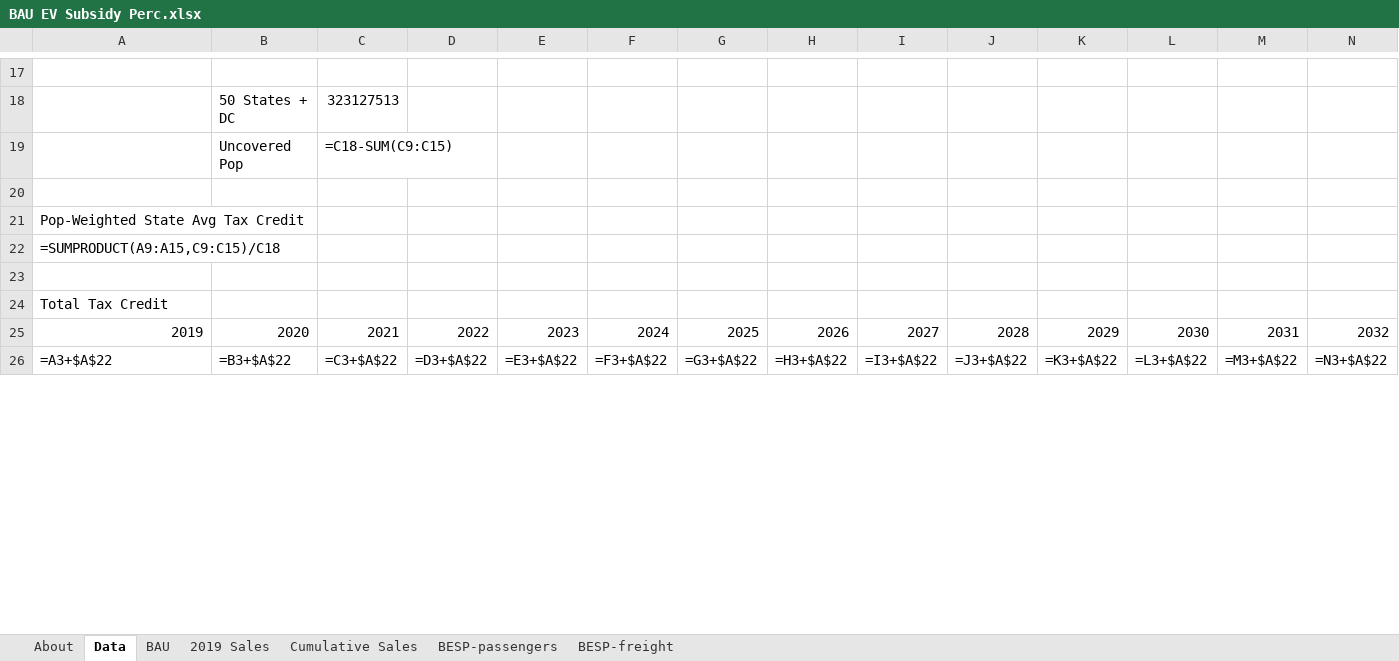
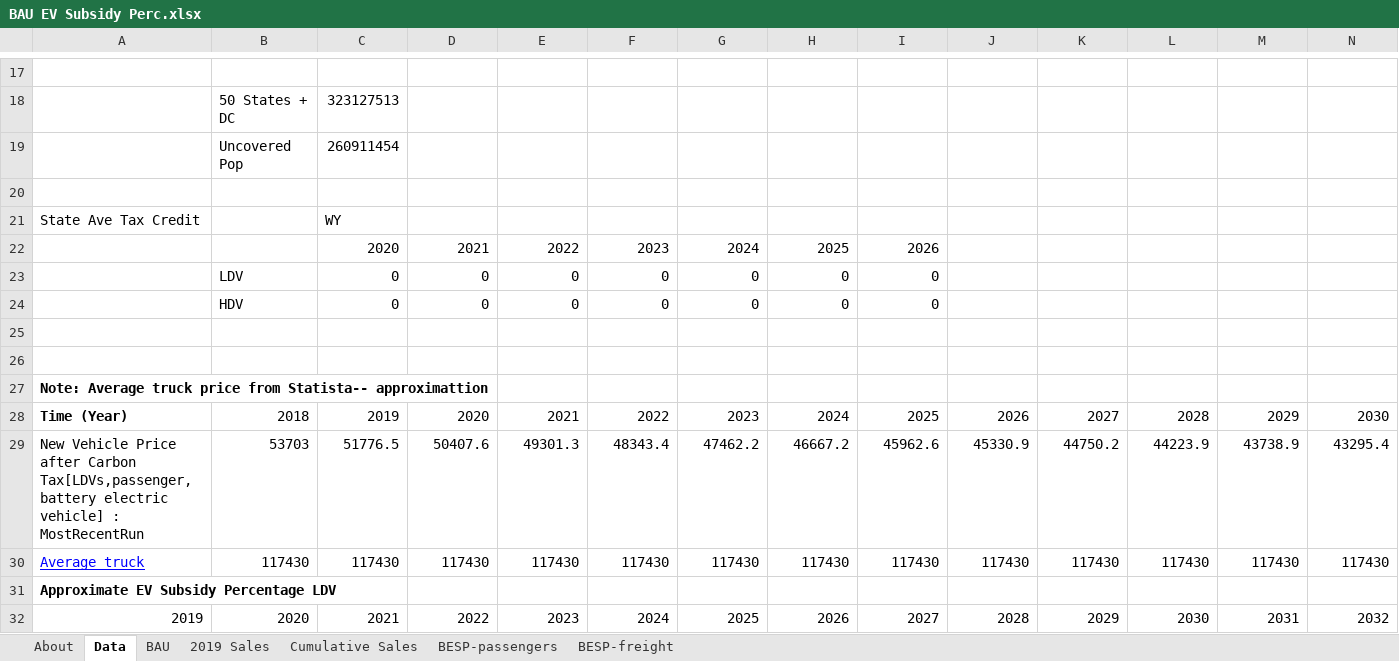
Before and after one commit to EnergyInnovation/eps-wyoming, an Excel workbook: InputData/trans/BESP/BAU EV Subsidy Perc.xlsx, sheet Data, drawn as a sheet; only a part is shown, gaps mark what is left out; values as stored, in another font and other column widths than the file's, no borders; formulas without a stored value are shown as written; removed rows and columns are numbered as before the commit, all else as after; rows hold the shown columns only; the diff covers the shown part only; the diff names each change by its address in the sheet, - before the commit and + after, or states it on an @@ line.

```diff
--- a/InputData/trans/BESP/BAU EV Subsidy Perc.xlsx (sheet Data)
+++ b/InputData/trans/BESP/BAU EV Subsidy Perc.xlsx (sheet Data)
-C19: =C18-SUM(C9:C15)
+C19: 260911454
-row 21: Pop-Weighted State Avg Tax Credit
-row 22: =SUMPRODUCT(A9:A15,C9:C15)/C18
+row 21: State Ave Tax Credit |  | WY
+row 22:  |  | 2020 | 2021 | 2022 | 2023 | 2024 | 2025 | 2026
+row 23:  | LDV | 0 | 0 | 0 | 0 | 0 | 0 | 0
+row 24:  | HDV | 0 | 0 | 0 | 0 | 0 | 0 | 0
+row 26: (empty)
-A27: Total Tax Credit
+A27: Note: Average truck price from Statista-- approximattion
-A27 bold: off
+A27 bold: on
+row 28: Time (Year) | 2018 | 2019 | 2020 | 2021 | 2022 | 2023 | 2024 | 2025 | 2026 | 2027 | 2028 | 2029 | 2030
+row 29: New Vehicle Price after Carbon Tax[LDVs,passenger,battery electric vehicle] : MostRecentRun | 53703 | 51776.5 | 50407.6 | 49301.3 | 48343.4 | 47462.2 | 46667.2 | 45962.6 | 45330.9 | 44750.2 | 44223.9 | 43738.9 | 43295.4
+row 30: Average truck | 117430 | 117430 | 117430 | 117430 | 117430 | 117430 | 117430 | 117430 | 117430 | 117430 | 117430 | 117430 | 117430
+row 31: Approximate EV Subsidy Percentage LDV
-row 26: =A3+$A$22 | =B3+$A$22 | =C3+$A$22 | =D3+$A$22 | =E3+$A$22 | =F3+$A$22 | =G3+$A$22 | =H3+$A$22 | =I3+$A$22 | =J3+$A$22 | =K3+$A$22 | =L3+$A$22 | =M3+$A$22 | =N3+$A$22
```
Also changed, not shown: 20 added rows, 5 removed rows, 34 edited cells and cell formats elsewhere in this sheet, sheet BAU, sheet BESP-passengers, sheet About, InputData/land/BLAPE/BAU LULUCF Anthro Pollutant Emis.xlsx, 17 other files.
